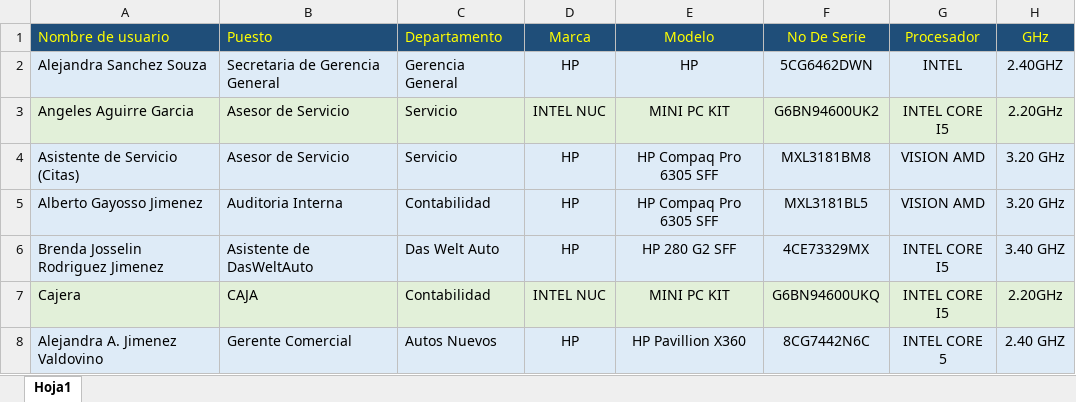
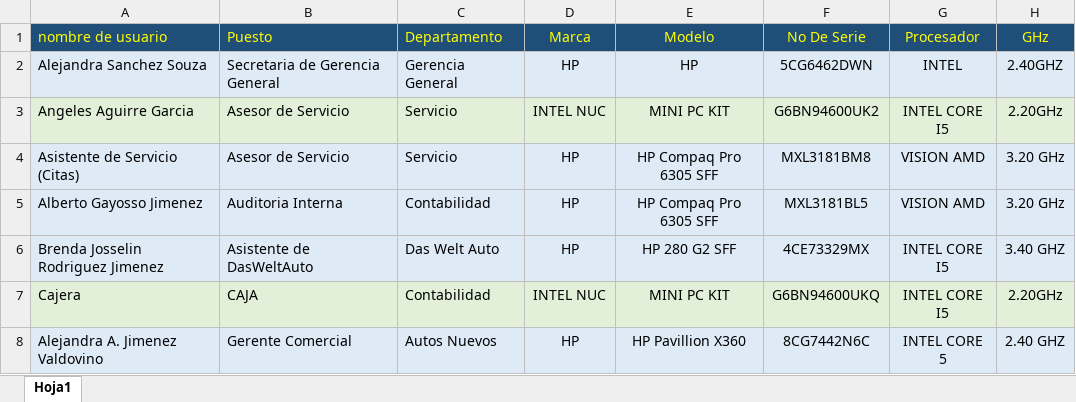
Before and after one commit to Ferchoshaggy/ProyectoVW, an Excel workbook: public/inv.xlsx, sheet Hoja1, drawn as a sheet; only a part is shown; values as stored, in another font and other column widths than the file's, no borders; the diff names each change by its address in the sheet, - before the commit and + after, or states it on an @@ line.

```diff
--- a/public/inv.xlsx (sheet Hoja1)
+++ b/public/inv.xlsx (sheet Hoja1)
-A1: Nombre de usuario
+A1: nombre de usuario
```
Also changed, not shown: 5 other files.
